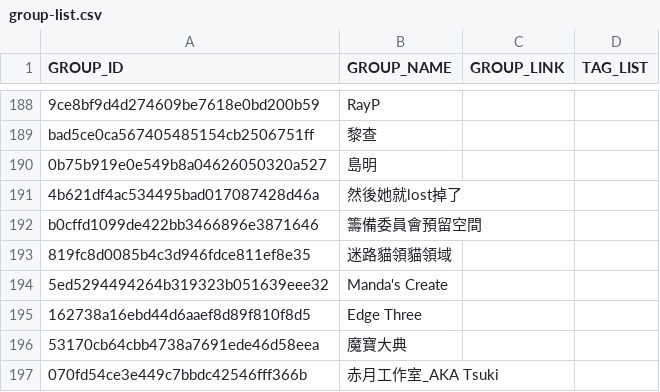
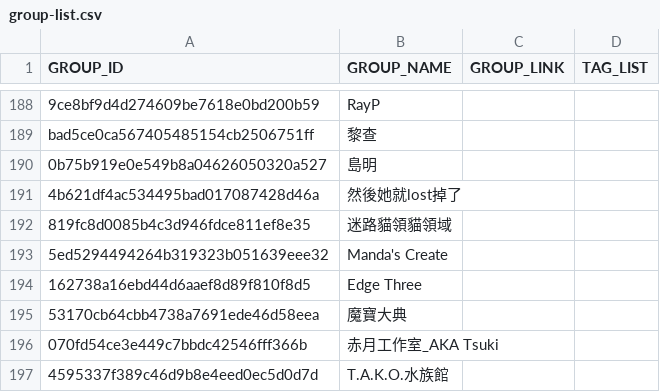
Before and after one commit to nh60211as/DoujinMapMarker, a CSV file: data/PF42/group-list.csv, drawn as a sheet; only a part is shown, gaps mark what is left out; the shorter side is filled out with more unchanged rows; the diff names each change by its address in the sheet, - before the commit and + after, or states it on an @@ line.

```diff
--- a/data/PF42/group-list.csv
+++ b/data/PF42/group-list.csv
-row 192: b0cffd1099de422bb3466896e3871646 | 籌備委員會預留空間
```
Also changed, not shown: data/PF42/booth-list.csv, 1 other file.
